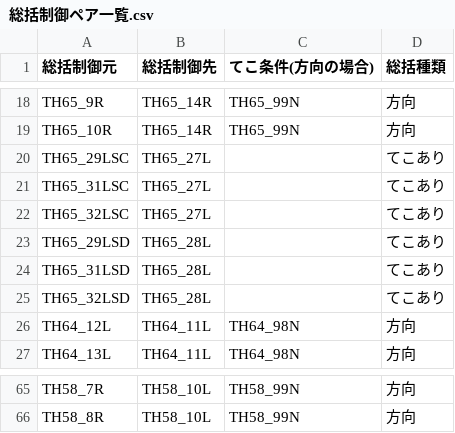
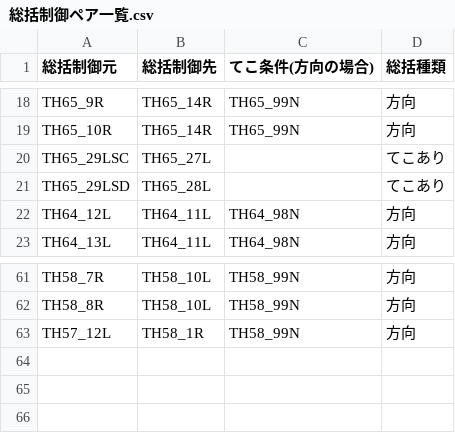
Before and after one commit to daidoji-traincrew-office/Traincrew_MultiATS_Server, a CSV file: Traincrew_MultiATS_Server.Crew/Data/総括制御ペア一覧.csv, drawn as a sheet; only a part is shown, gaps mark what is left out.

```diff
--- a/Traincrew_MultiATS_Server.Crew/Data/総括制御ペア一覧.csv
+++ b/Traincrew_MultiATS_Server.Crew/Data/総括制御ペア一覧.csv
@@ -20,7 +20,3 @@ TH65_10R,TH65_14R,TH65_99N,方向
 TH65_29LSC,TH65_27L,,てこあり
-TH65_31LSC,TH65_27L,,てこあり
-TH65_32LSC,TH65_27L,,てこあり
 TH65_29LSD,TH65_28L,,てこあり
-TH65_31LSD,TH65_28L,,てこあり
-TH65_32LSD,TH65_28L,,てこあり
 TH64_12L,TH64_11L,TH64_98N,方向
@@ -66 +62,2 @@ TH58_7R,TH58_10L,TH58_99N,方向
 TH58_8R,TH58_10L,TH58_99N,方向
+TH57_12L,TH58_1R,TH58_99N,方向
```
